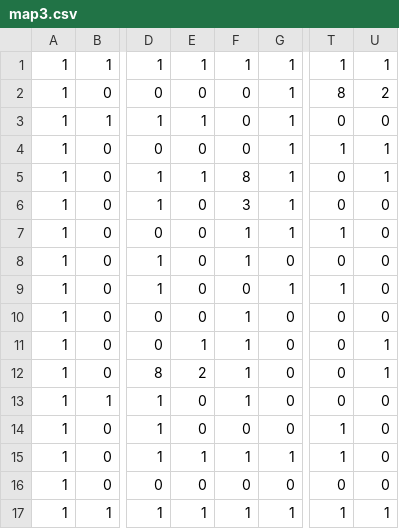
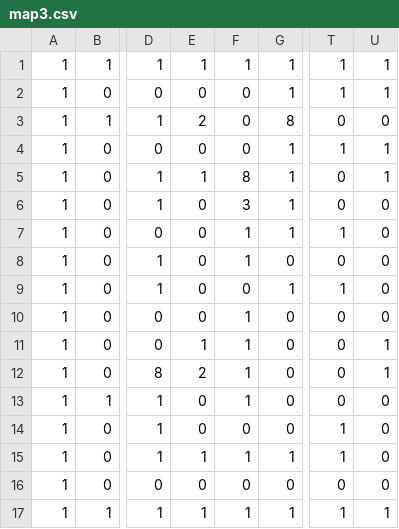
Before and after one commit to QUENJiX/Red-Lolli, a CSV file: src/main/resources/map3.csv, drawn as a sheet; only a part is shown, gaps mark what is left out; the diff names each change by its address in the sheet, - before the commit and + after, or states it on an @@ line.

```diff
--- a/src/main/resources/map3.csv
+++ b/src/main/resources/map3.csv
-T2: 8
+T2: 1
-U2: 2
+U2: 1
-E3: 1
+E3: 2
-G3: 1
+G3: 8
```
Also changed, not shown: 24 other files.
